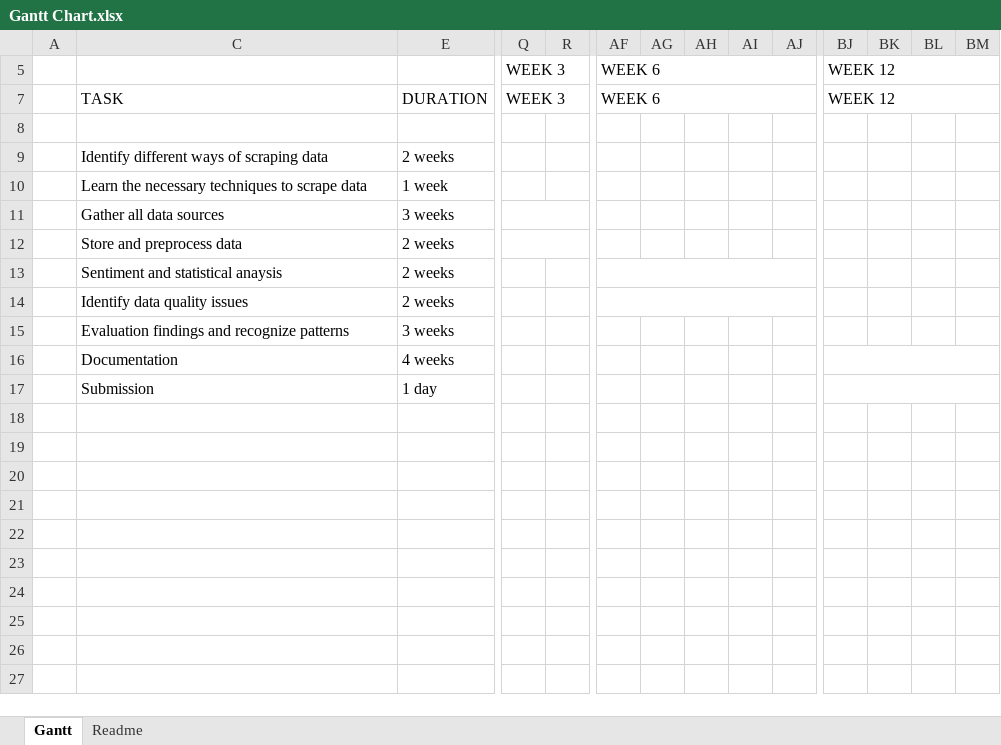
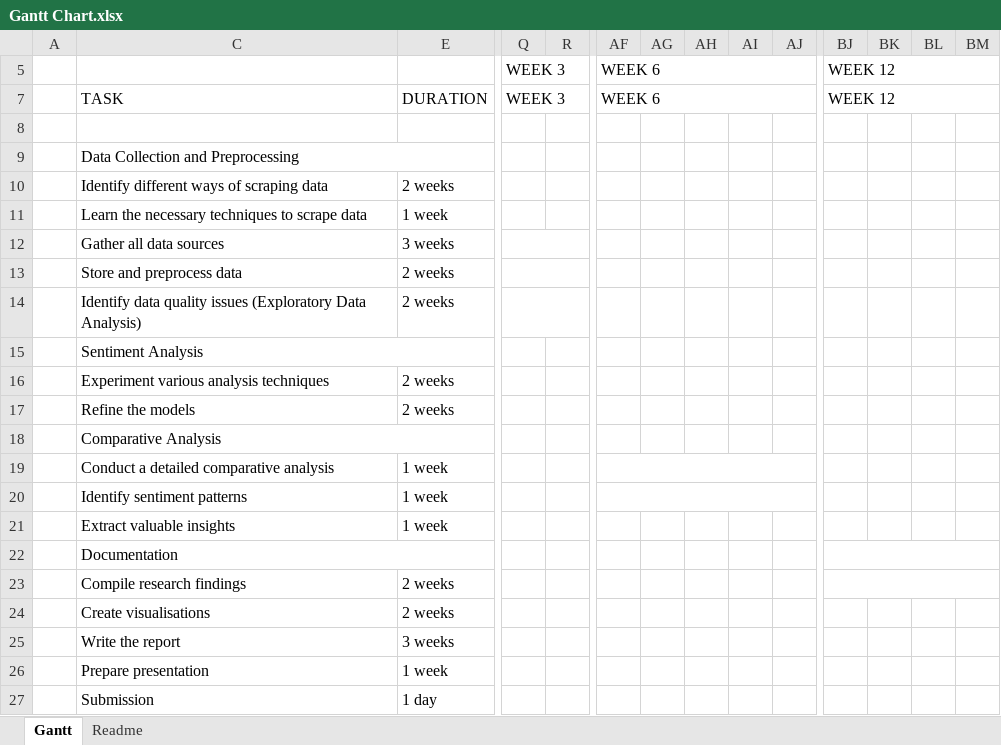
Before and after one commit to hasanenesguray/WU-MSc_Project, an Excel workbook: Project Proposal/Gantt Chart.xlsx, sheet Gantt, drawn as a sheet; only a part is shown, gaps mark what is left out; values as stored, in another font and other column widths than the file's, no cell formats; charts and pictures and conditional formats not drawn; removed rows and columns are numbered as before the commit, all else as after; rows hold the shown columns only; the diff covers the shown part only; the diff names each change by its address in the sheet, - before the commit and + after, or states it on an @@ line.

Commit message:
Gantt chart updated

```diff
--- a/Project Proposal/Gantt Chart.xlsx (sheet Gantt)
+++ b/Project Proposal/Gantt Chart.xlsx (sheet Gantt)
+row 9:  | Data Collection and Preprocessing
-C14: Sentiment and statistical anaysis
+C14: Identify data quality issues (Exploratory Data Analysis)
+Q14:U14 merged
-AF13:AJ13 merged
+row 15:  | Sentiment Analysis
-C16: Identify data quality issues
+C16: Experiment various analysis techniques
-AF14:AJ14 merged
-row 15:  | Evaluation findings and recognize patterns | 3 weeks
+row 17:  | Refine the models | 2 weeks
+row 18:  | Comparative Analysis
+row 19:  | Conduct a detailed comparative analysis | 1 week
+row 20:  | Identify sentiment patterns | 1 week
+row 21:  | Extract valuable insights | 1 week
+C22:E22 merged
-E22: 4 weeks
+E22: (empty)
+row 23:  | Compile research findings | 2 weeks
+row 24:  | Create visualisations | 2 weeks
+row 25:  | Write the report | 3 weeks
+row 26:  | Prepare presentation | 1 week
-BJ17:BM17 merged
```
Also changed, not shown: merged cells elsewhere in this sheet, cell formats, hidden cells, charts or pictures, 2 other files.
